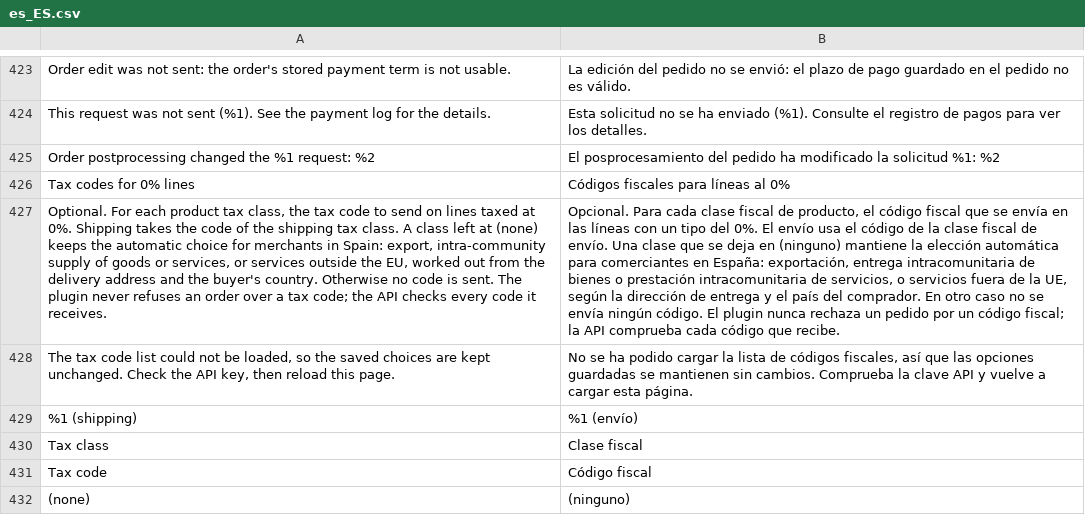
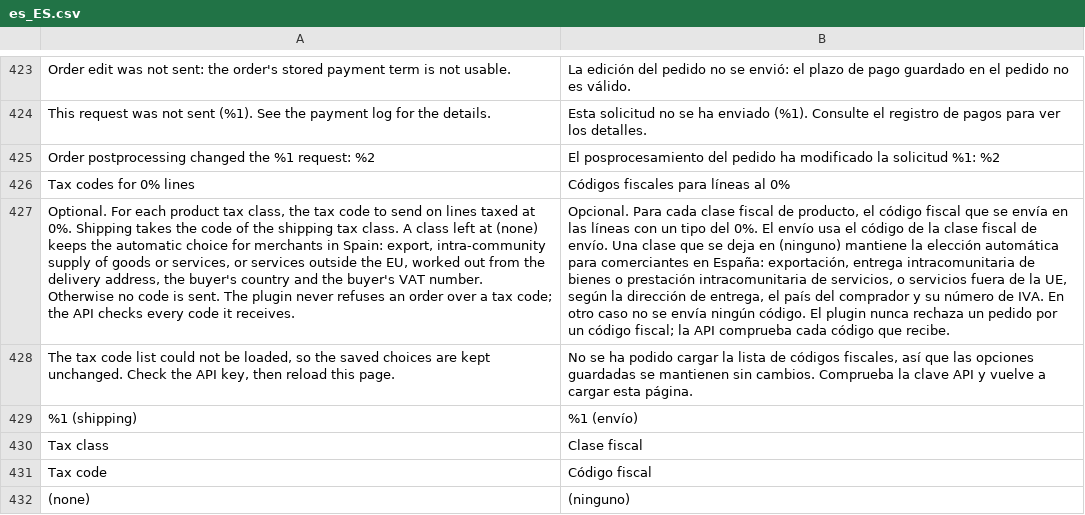
Before and after one commit to two-inc/magento-plugin, a CSV file: i18n/es_ES.csv, drawn as a sheet; only a part is shown, gaps mark what is left out; the diff names each change by its address in the sheet, - before the commit and + after, or states it on an @@ line.

```diff
--- a/i18n/es_ES.csv
+++ b/i18n/es_ES.csv
-A427: …the delivery address and the buyer's country. Otherwise no…
+A427: …the delivery address, the buyer's country and the buyer's VAT number. Otherwise no…
-B427: …dirección de entrega y el país del comprador. En otro…
+B427: …dirección de entrega, el país del comprador y su número de IVA. En otro…
```
Also changed, not shown: i18n/nb_NO.csv, i18n/nl_NL.csv, 9 other files.
